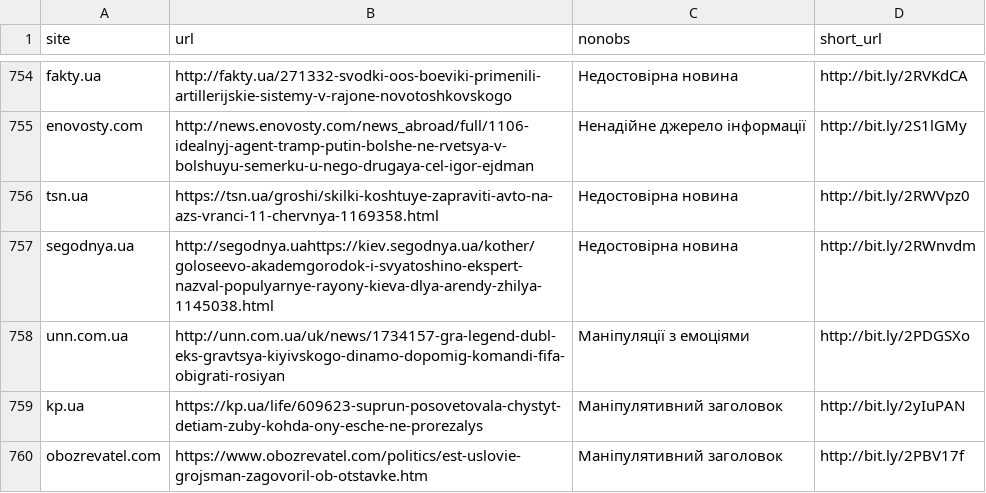
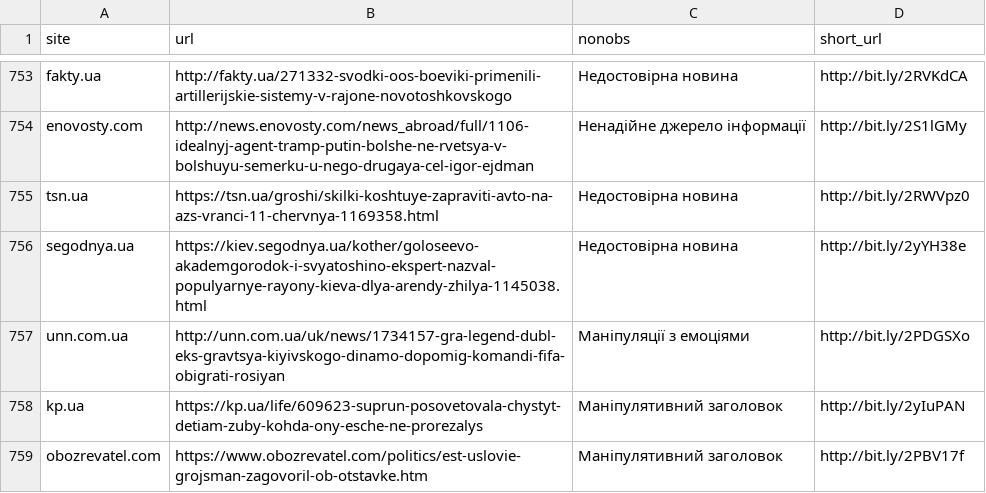
Before and after one commit to texty/fake-news, a CSV file: data/data2.csv, drawn as a sheet; only a part is shown, gaps mark what is left out; the diff covers the shown part only.

```diff
--- a/data/data2.csv
+++ b/data/data2.csv
@@ -756,3 +755,3 @@
 "tsn.ua","https://tsn.ua/groshi/skilki-koshtuye-zapraviti-avto-na-azs-vranci-11-chervnya-1169358.html","Недостовірна новина","http://bit.ly/2RWVpz0"
-"segodnya.ua","http://segodnya.uahttps://kiev.segodnya.ua/kother/goloseevo-akademgorodok-i-svyatoshino-ekspert-nazval-populyarnye-rayony-kieva-dlya-arendy-zhilya-1145038.html","Недостовірна новина","http://bit.ly/2RWnvdm"
+"segodnya.ua","https://kiev.segodnya.ua/kother/goloseevo-akademgorodok-i-svyatoshino-ekspert-nazval-populyarnye-rayony-kieva-dlya-arendy-zhilya-1145038.html","Недостовірна новина","http://bit.ly/2yYH38e"
 "unn.com.ua","http://unn.com.ua/uk/news/1734157-gra-legend-dubl-eks-gravtsya-kiyivskogo-dinamo-dopomig-komandi-fifa-obigrati-rosiyan","Маніпуляції з емоціями","http://bit.ly/2PDGSXo"
```
Also changed, not shown: 1 added row, 1 removed row and 8 edited cells elsewhere in this file, 3 other files.
